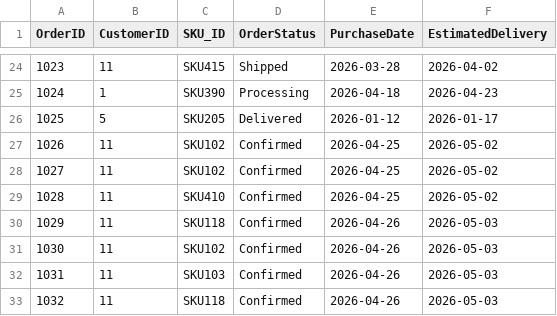
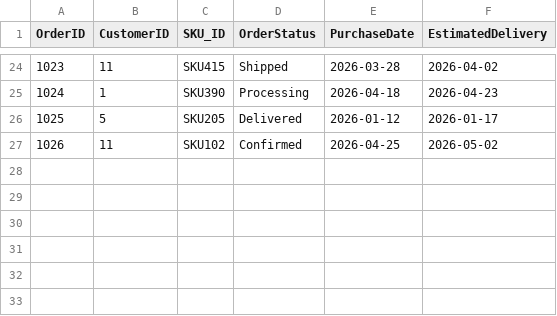
Before and after one commit to gracianozz/FurnitureManagementSystem, a CSV file: Orders/orders.csv, drawn as a sheet; only a part is shown, gaps mark what is left out; the diff names each change by its address in the sheet, - before the commit and + after, or states it on an @@ line.

```diff
--- a/Orders/orders.csv
+++ b/Orders/orders.csv
-row 28: 1027 | 11 | SKU102 | Confirmed | 2026-04-25 | 2026-05-02
-row 29: 1028 | 11 | SKU410 | Confirmed | 2026-04-25 | 2026-05-02
-row 30: 1029 | 11 | SKU118 | Confirmed | 2026-04-26 | 2026-05-03
-row 31: 1030 | 11 | SKU102 | Confirmed | 2026-04-26 | 2026-05-03
-row 32: 1031 | 11 | SKU103 | Confirmed | 2026-04-26 | 2026-05-03
-row 33: 1032 | 11 | SKU118 | Confirmed | 2026-04-26 | 2026-05-03
```
Also changed, not shown: Inventory/inventory.csv, Managers/managers.csv, 10 other files.
